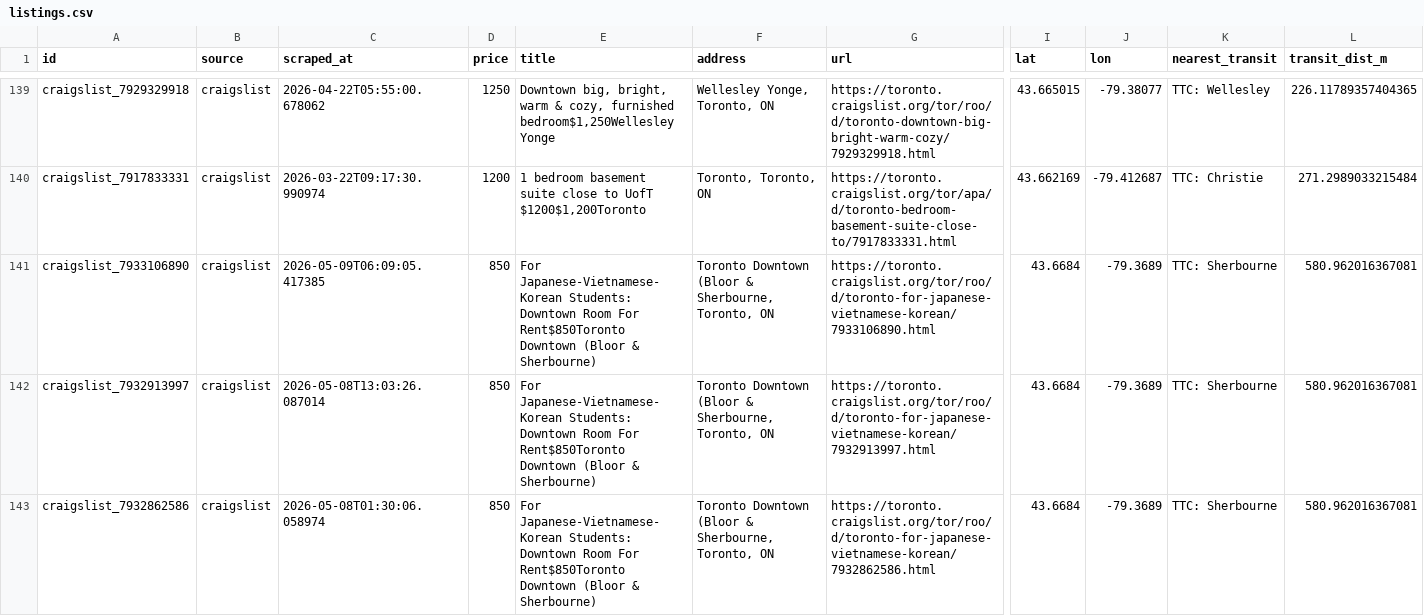
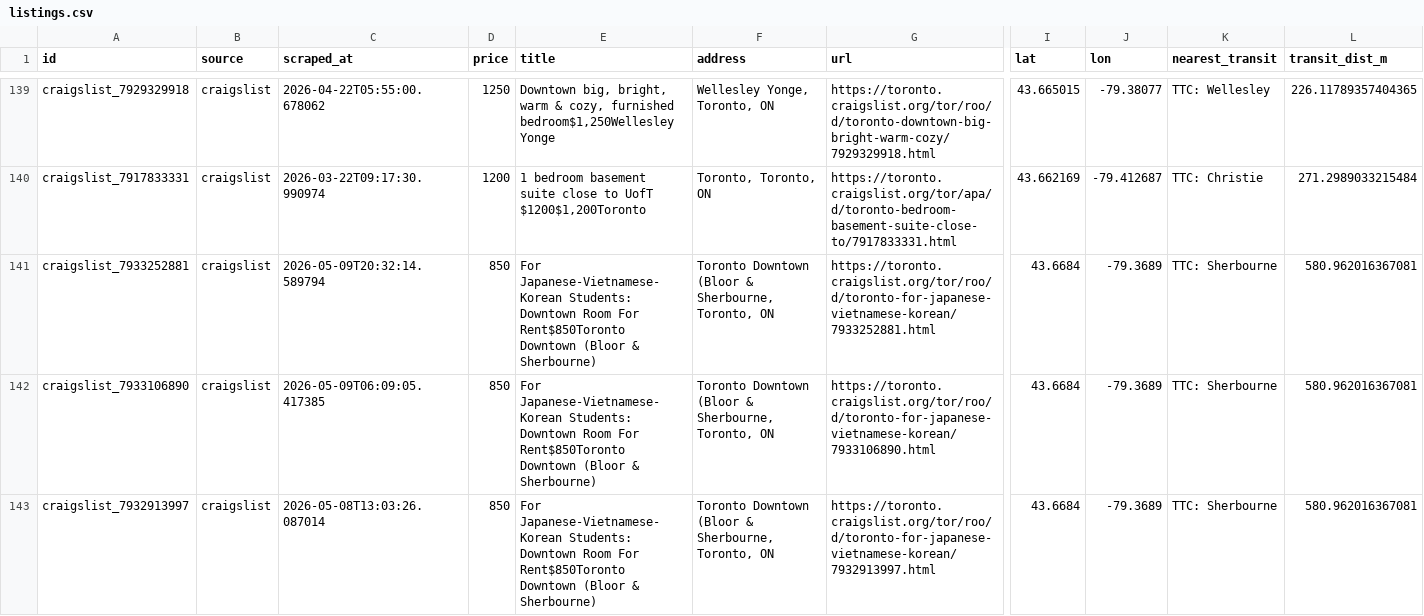
Before and after one commit to ons96/toronto-rental-agent, a CSV file: data/listings.csv, drawn as a sheet; only a part is shown, gaps mark what is left out; the shorter side is filled out with more unchanged rows; rows hold the shown columns only; the diff covers the shown part only; the diff names each change by its address in the sheet, - before the commit and + after, or states it on an @@ line.

```diff
--- a/data/listings.csv
+++ b/data/listings.csv
+row 141: craigslist_7933252881 | craigslist | 2026-05-09T20:32:14.589794 | 850 | For Japanese-Vietnamese-Korean Students: Downtown Room For Rent$850Toronto Downtown (Bloor & Sherbourne) | Toronto Downtown (Bloor & Sherbourne, Toronto, ON | https://toronto.craigslist.org/tor/roo/d/toronto-for-japanese-vietnamese-korean/7933252881.html | 43.6684 | -79.3689 | TTC: Sherbourne | 580.962016367081
```
Also changed, not shown: 1 added row elsewhere in this file.
